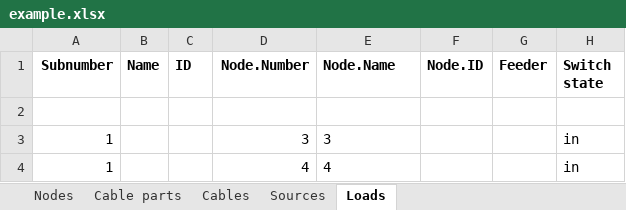
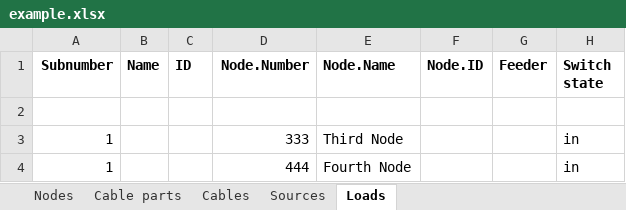
Before and after one commit to PowerGridModel/power-grid-model-io, an Excel workbook: docs/examples/data/vision/example.xlsx, sheet Loads, drawn as a sheet; only a part is shown; values as stored, in another font and other column widths than the file's, no borders; the diff names each change by its address in the sheet, - before the commit and + after, or states it on an @@ line.

```diff
--- a/docs/examples/data/vision/example.xlsx (sheet Loads)
+++ b/docs/examples/data/vision/example.xlsx (sheet Loads)
-D3 (Node.Number): 3
+D3 (Node.Number): 333
-E3 (Node.Name): 3
+E3 (Node.Name): Third Node
-D4 (Node.Number): 4
+D4 (Node.Number): 444
-E4 (Node.Name): 4
+E4 (Node.Name): Fourth Node
```
Also changed, not shown: sheet Cables, sheet Nodes, sheet Cable parts, sheet Sources, 6 other files.
